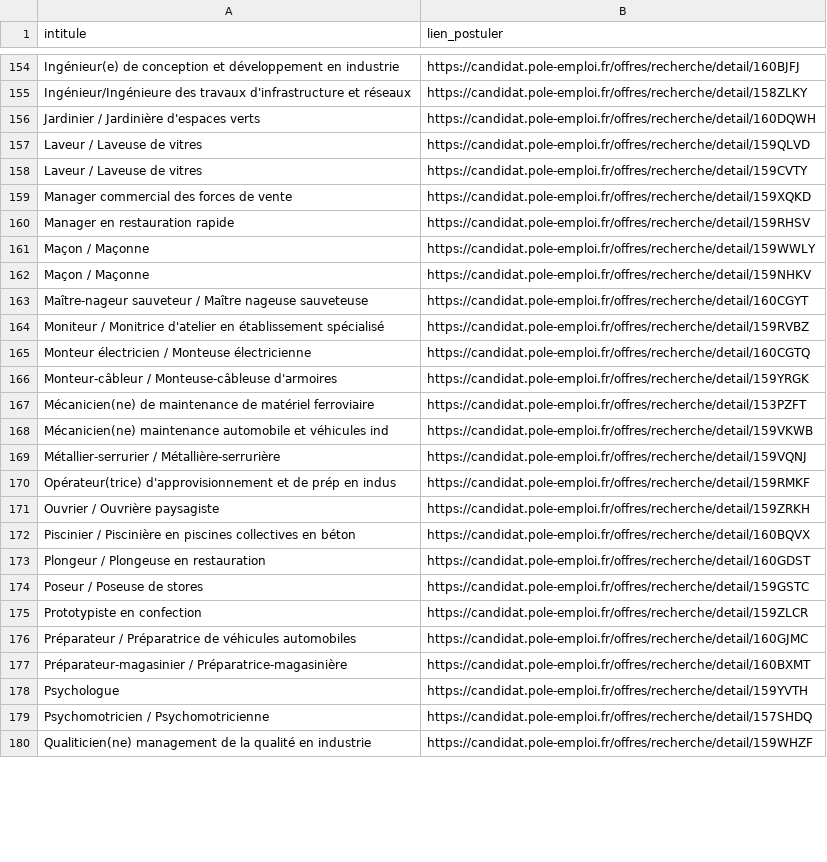
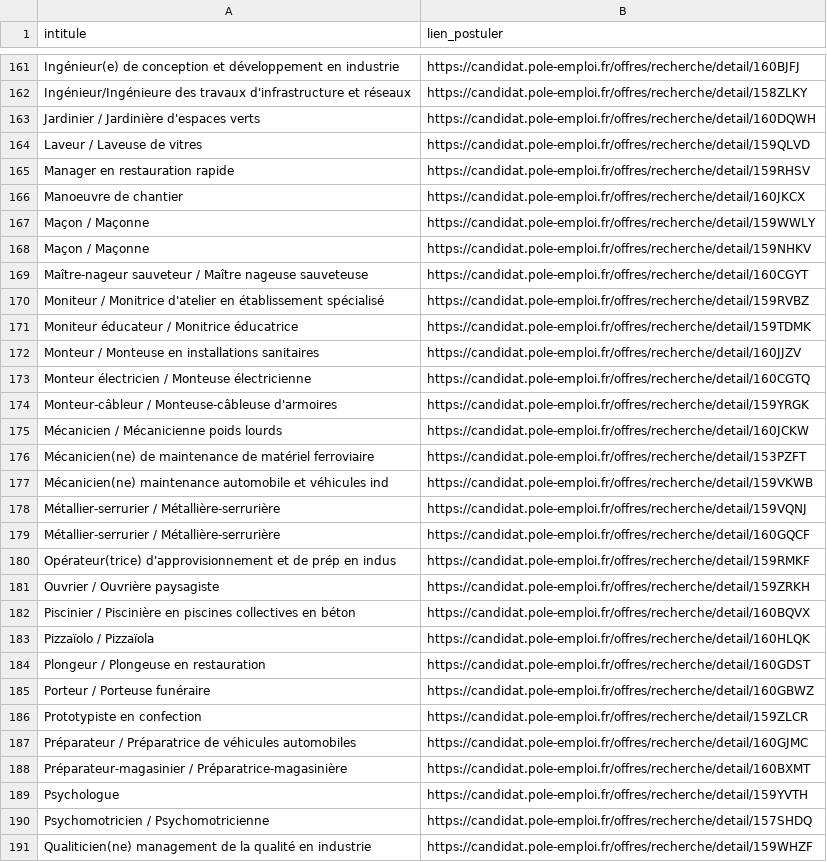
Before and after one commit to libkhadir/stats-tension-emploi-france, a CSV file: export.csv, drawn as a sheet; only a part is shown, gaps mark what is left out; the diff covers the shown part only.

```diff
--- a/export.csv
+++ b/export.csv
@@ -157,5 +164,4 @@ Jardinier / Jardinière d'espaces verts,https://candidat.pole-emploi.fr/offres/r
 Laveur / Laveuse de vitres,https://candidat.pole-emploi.fr/offres/recherche/detail/159QLVD
-Laveur / Laveuse de vitres,https://candidat.pole-emploi.fr/offres/recherche/detail/159CVTY
-Manager commercial des forces de vente,https://candidat.pole-emploi.fr/offres/recherche/detail/159XQKD
 Manager en restauration rapide,https://candidat.pole-emploi.fr/offres/recherche/detail/159RHSV
+Manoeuvre de chantier,https://candidat.pole-emploi.fr/offres/recherche/detail/160JKCX
 Maçon / Maçonne,https://candidat.pole-emploi.fr/offres/recherche/detail/159WWLY
@@ -164,4 +170,7 @@ Maître-nageur sauveteur / Maître nageuse sauveteuse,https://candidat.pole-empl
 Moniteur / Monitrice d'atelier en établissement spécialisé,https://candidat.pole-emploi.fr/offres/recherche/detail/159RVBZ
+Moniteur éducateur / Monitrice éducatrice,https://candidat.pole-emploi.fr/offres/recherche/detail/159TDMK
+Monteur / Monteuse en installations sanitaires,https://candidat.pole-emploi.fr/offres/recherche/detail/160JJZV
 Monteur électricien / Monteuse électricienne,https://candidat.pole-emploi.fr/offres/recherche/detail/160CGTQ
 Monteur-câbleur / Monteuse-câbleuse d'armoires,https://candidat.pole-emploi.fr/offres/recherche/detail/159YRGK
+Mécanicien / Mécanicienne poids lourds,https://candidat.pole-emploi.fr/offres/recherche/detail/160JCKW
 Mécanicien(ne) de maintenance de matériel ferroviaire,https://candidat.pole-emploi.fr/offres/recherche/detail/153PZFT
@@ -169,2 +178,3 @@ Mécanicien(ne) maintenance automobile et véhicules ind,https://candidat.pole-e
 Métallier-serrurier / Métallière-serrurière,https://candidat.pole-emploi.fr/offres/recherche/detail/159VQNJ
+Métallier-serrurier / Métallière-serrurière,https://candidat.pole-emploi.fr/offres/recherche/detail/160GQCF
 Opérateur(trice) d'approvisionnement et de prép en indus,https://candidat.pole-emploi.fr/offres/recherche/detail/159RMKF
@@ -172,4 +182,5 @@ Ouvrier / Ouvrière paysagiste,https://candidat.pole-emploi.fr/offres/recherche/
 Piscinier / Piscinière en piscines collectives en béton,https://candidat.pole-emploi.fr/offres/recherche/detail/160BQVX
+Pizzaïolo / Pizzaïola,https://candidat.pole-emploi.fr/offres/recherche/detail/160HLQK
 Plongeur / Plongeuse en restauration,https://candidat.pole-emploi.fr/offres/recherche/detail/160GDST
-Poseur / Poseuse de stores,https://candidat.pole-emploi.fr/offres/recherche/detail/159GSTC
+Porteur / Porteuse funéraire,https://candidat.pole-emploi.fr/offres/recherche/detail/160GBWZ
 Prototypiste en confection,https://candidat.pole-emploi.fr/offres/recherche/detail/159ZLCR
```
Also changed, not shown: 38 added rows, 30 removed rows and 4 edited cells elsewhere in this file.
